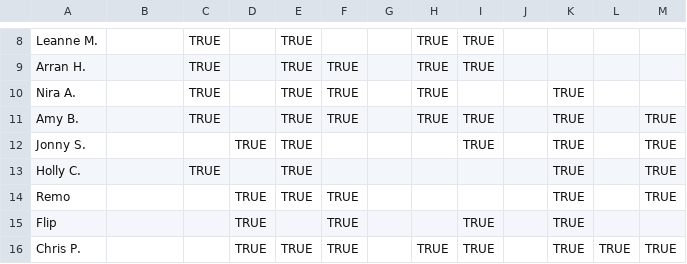
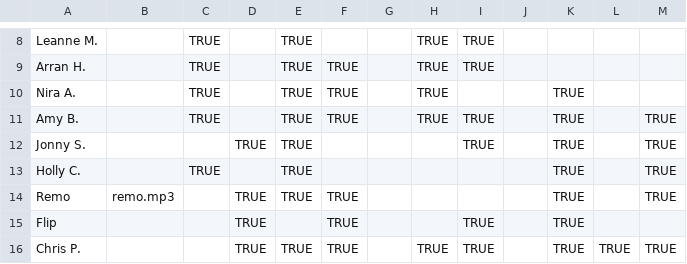
Before and after one commit to ashpoon/voice, a CSV file: data/voice-actors.csv, drawn as a sheet; only a part is shown, gaps mark what is left out.

Commit message:
Update voice-actors.csv

```diff
--- a/data/voice-actors.csv
+++ b/data/voice-actors.csv
@@ -13,3 +13,3 @@ Jonny S.,,,TRUE,TRUE,,,,TRUE,,TRUE,,TRUE
 Holly C.,,TRUE,,TRUE,,,,,,TRUE,,TRUE
-Remo,,,TRUE,TRUE,TRUE,,,,,TRUE,,TRUE
+Remo,remo.mp3,,TRUE,TRUE,TRUE,,,,,TRUE,,TRUE
 Flip,,,TRUE,,TRUE,,,TRUE,,TRUE,,
```
